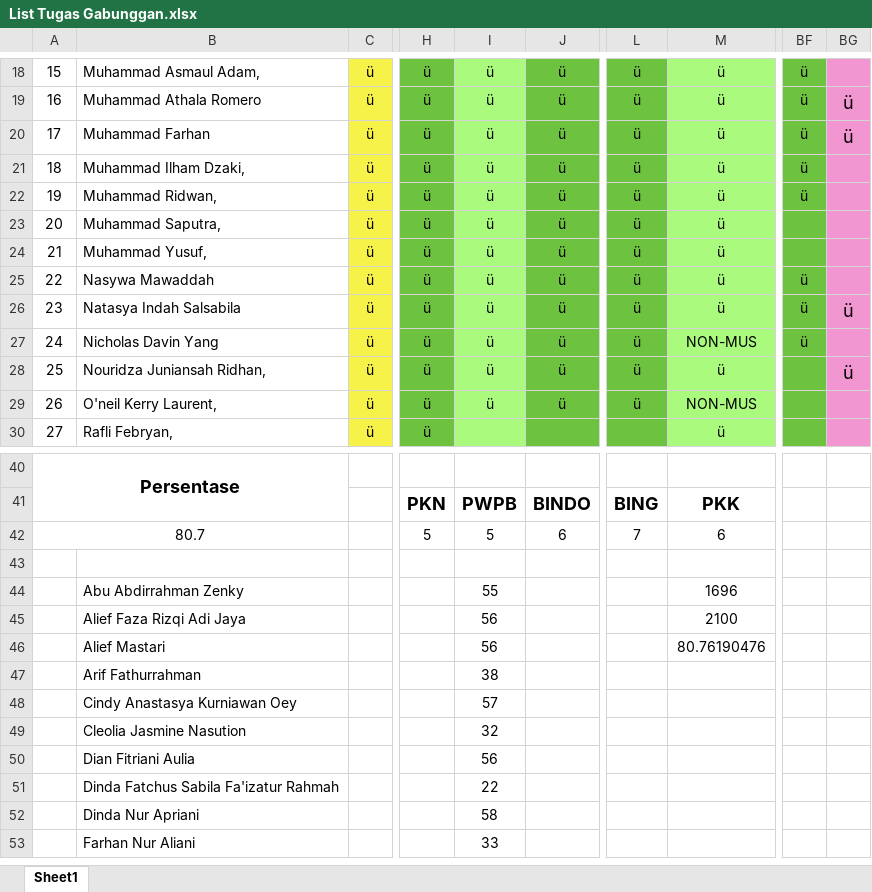
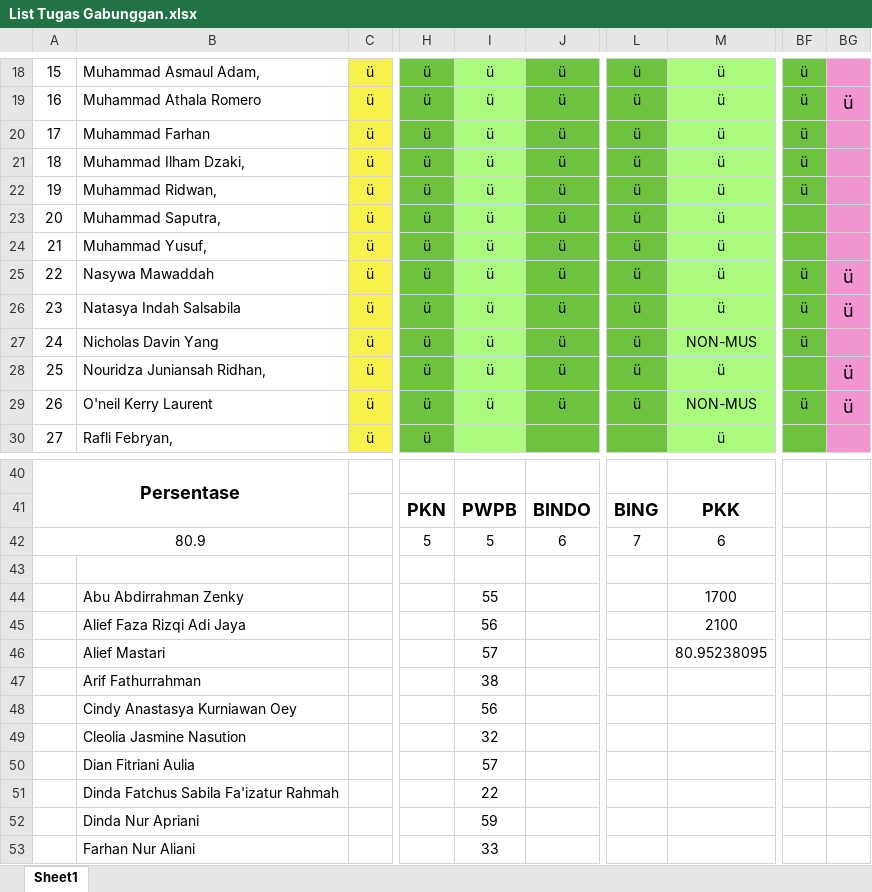
Before and after one commit to NotHydra/rpl-school-web-report, an Excel workbook: Excel/List Tugas Gabunggan.xlsx, sheet Sheet1, drawn as a sheet; only a part is shown, gaps mark what is left out; values as stored, in another font and other column widths than the file's, no borders; conditional formats not drawn; the diff covers the shown part only; the diff names each change by its address in the sheet, - before the commit and + after, or states it on an @@ line.

```diff
--- a/Excel/List Tugas Gabunggan.xlsx (sheet Sheet1)
+++ b/Excel/List Tugas Gabunggan.xlsx (sheet Sheet1)
-BG20: ü
+BG20: (empty)
-BG25: (empty)
+BG25: ü
-B29: O'neil Kerry Laurent,
+B29: O'neil Kerry Laurent
-BF29: (empty)
+BF29: ü
-BG29: (empty)
+BG29: ü
-A42: 80.7
+A42: 80.9
-M44: 1696
+M44: 1700
-I46: 56
+I46: 57
-M46: 80.76190476
+M46: 80.95238095
-I48: 57
+I48: 56
-I50: 56
+I50: 57
-I52: 58
+I52: 59
```
Also changed, not shown: 7 edited cells elsewhere in this sheet, Excel/Bulanan/Excel/List Tugas Bulanan Ke-1 (26 Juli 2021 - 29 Agustus 2021).xlsx, Excel/Bulanan/Excel/List Tugas Bulanan Ke-2 (30 Agustus 2021 - 3 Oktober 2021).xlsx, 33 other files.
